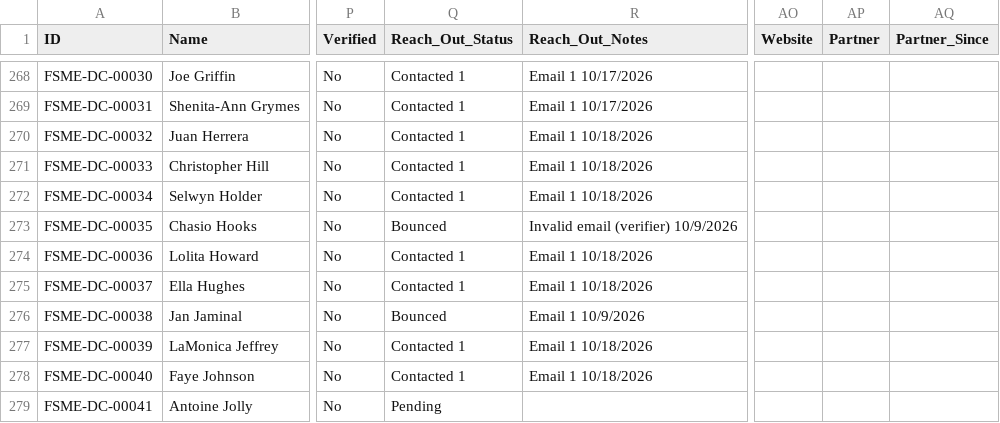
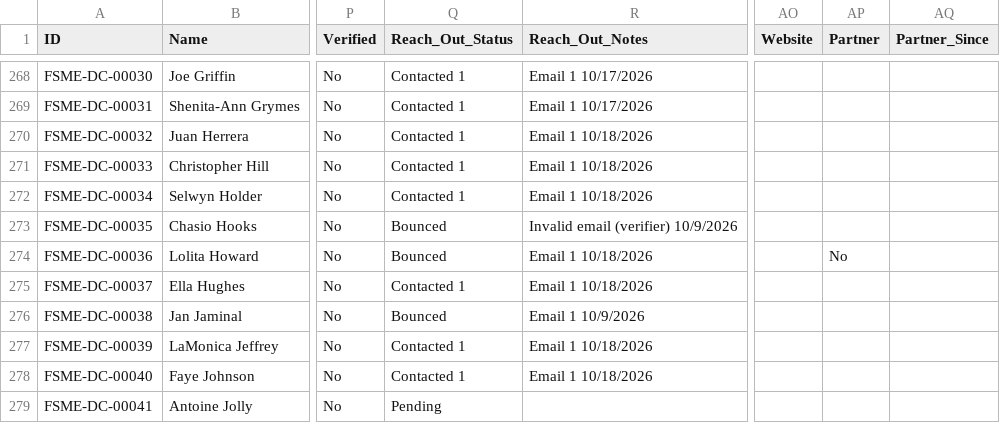
Before and after one commit to novernmanagement-coder/FSME-Tools, a CSV file: FoodSafetyMadeEasy/FSME Proctor Directory.csv, drawn as a sheet; only a part is shown, gaps mark what is left out; the diff names each change by its address in the sheet, - before the commit and + after, or states it on an @@ line.

Commit message:
CMS: edited Lolita Howard (FSME-DC-00036)

```diff
--- a/FoodSafetyMadeEasy/FSME Proctor Directory.csv
+++ b/FoodSafetyMadeEasy/FSME Proctor Directory.csv
-Q274 (Reach_Out_Status): Contacted 1
+Q274 (Reach_Out_Status): Bounced
-AP274 (Partner): (empty)
+AP274 (Partner): No
```
